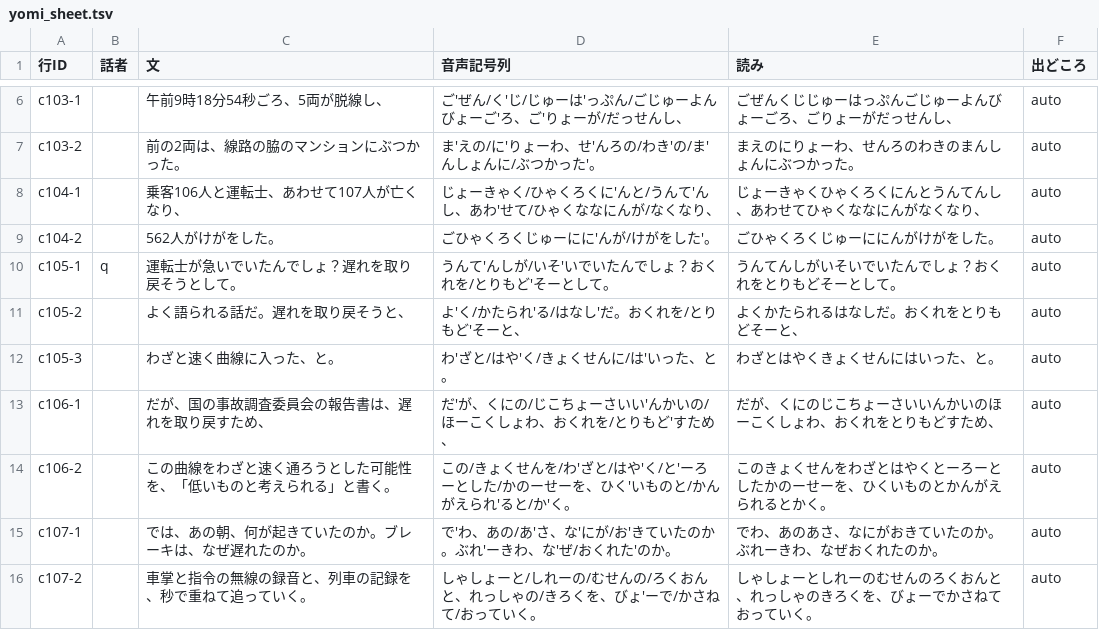
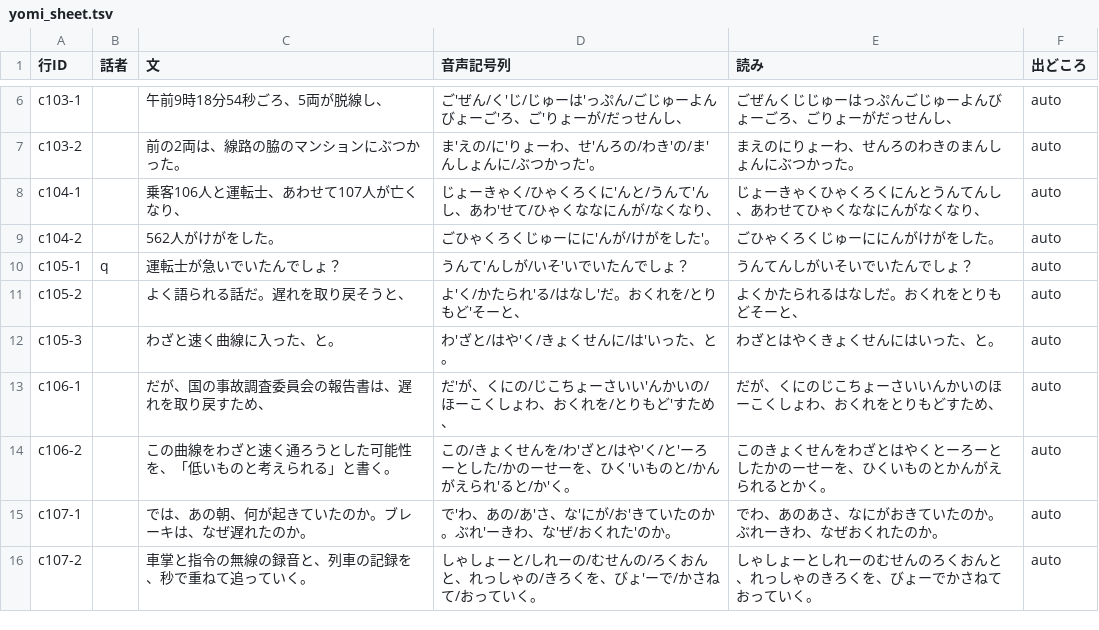
Before and after one commit to torotorotolo/zukai-engine, a TSV file: ref/ep25/aq/yomi_sheet.tsv, drawn as a sheet; only a part is shown, gaps mark what is left out.

```diff
--- a/ref/ep25/aq/yomi_sheet.tsv
+++ b/ref/ep25/aq/yomi_sheet.tsv
@@ -9,3 +9,3 @@ c104-1		乗客106人と運転士、あわせて107人が亡くなり、	じょ
 c104-2		562人がけがをした。	ごひゃくろくじゅーにに'んが/けがをした'。	ごひゃくろくじゅーににんがけがをした。	auto
-c105-1	q	運転士が急いでいたんでしょ？遅れを取り戻そうとして。	うんて'んしが/いそ'いでいたんでしょ？おくれを/とりもど'そーとして。	うんてんしがいそいでいたんでしょ？おくれをとりもどそーとして。	auto
+c105-1	q	運転士が急いでいたんでしょ？	うんて'んしが/いそ'いでいたんでしょ？	うんてんしがいそいでいたんでしょ？	auto
 c105-2		よく語られる話だ。遅れを取り戻そうと、	よ'く/かたられ'る/はなし'だ。おくれを/とりもど'そーと、	よくかたられるはなしだ。おくれをとりもどそーと、	auto
```
Also changed, not shown: ref/ep25/v2_build/roles.tsv, 4 other files.
